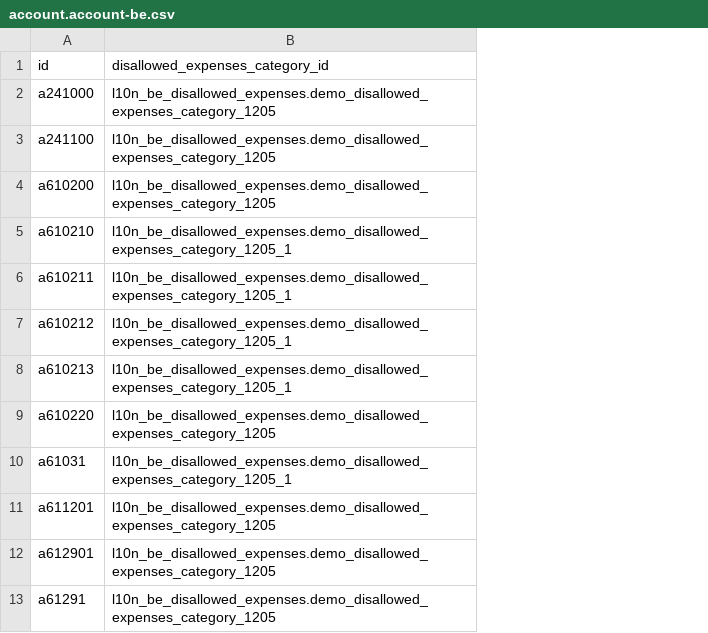
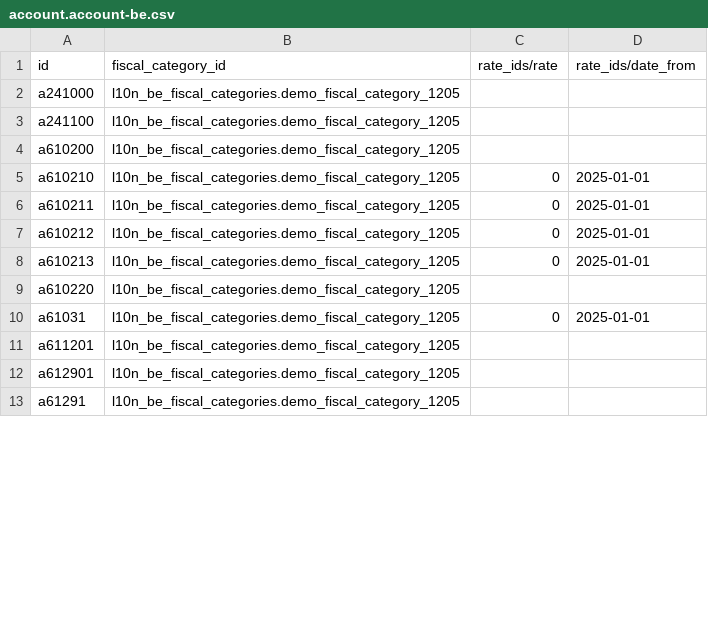
Before and after one commit to Saitamaxqi/enterprise, a CSV file: l10n_be_fiscal_categories/data/template/account.account-be.csv, drawn as a sheet; only a part is shown; removed rows and columns are numbered as before the commit, all else as after; the diff names each change by its address in the sheet, - before the commit and + after, or states it on an @@ line.

```diff
--- a/l10n_be_fiscal_categories/data/template/account.account-be.csv
+++ b/l10n_be_fiscal_categories/data/template/account.account-be.csv
-column B (disallowed_expenses_category_id), rows 2-13: l10n_be_disallowed_expenses.demo_disallowed_expenses_category_1205 | l10n_be_disallowed_expenses.demo_disallowed_expenses_category_1205 | l10n_be_disallowed_expenses.demo_disallowed_expenses_category_1205 | l10n_be_disallowed_expenses.demo_disallowed_expenses_category_1205_1 | l10n_be_disallowed_expenses.demo_disallowed_expenses_category_1205_1 | l10n_be_disallowed_expenses.demo_disallowed_expenses_category_1205_1 | l10n_be_disallowed_expenses.demo_disallowed_expenses_category_1205_1 | l10n_be_disallowed_expenses.demo_disallowed_expenses_category_1205 | l10n_be_disallowed_expenses.demo_disallowed_expenses_category_1205_1 | l10n_be_disallowed_expenses.demo_disallowed_expenses_category_1205 | l10n_be_disallowed_expenses.demo_disallowed_expenses_category_1205 | l10n_be_disallowed_expenses.demo_disallowed_expenses_category_1205
+column B (fiscal_category_id), rows 2-13: all l10n_be_fiscal_categories.demo_fiscal_category_1205
+column C (rate_ids/rate), rows 5-10: 0 | 0 | 0 | 0 |  | 0
+column D (rate_ids/date_from), rows 5-10: 2025-01-01 | 2025-01-01 | 2025-01-01 | 2025-01-01 |  | 2025-01-01
```
Also changed, not shown: account_fiscal_categories/security/ir.model.access.csv, 45 other files.
